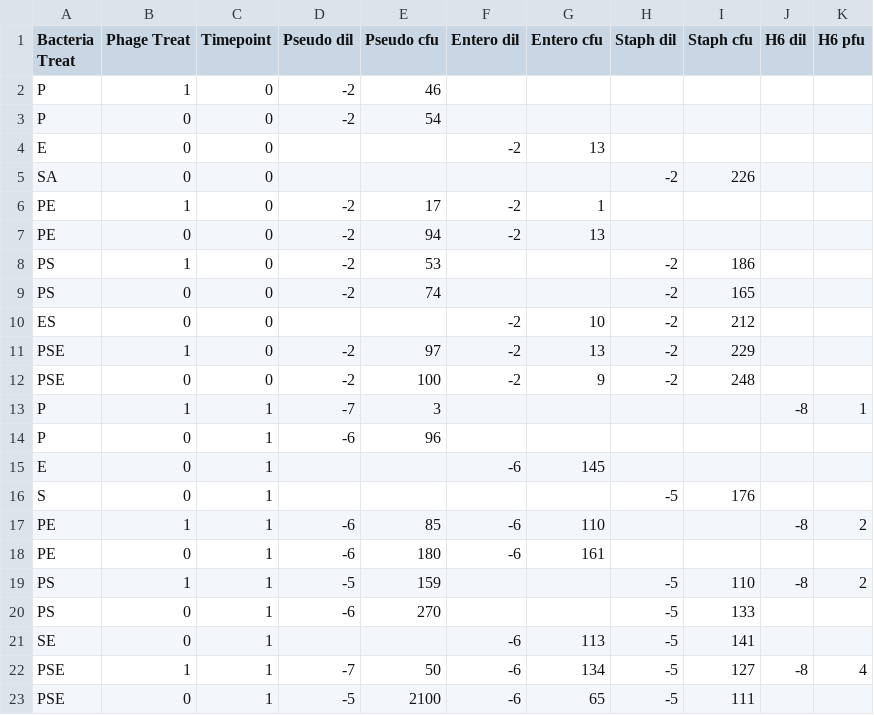
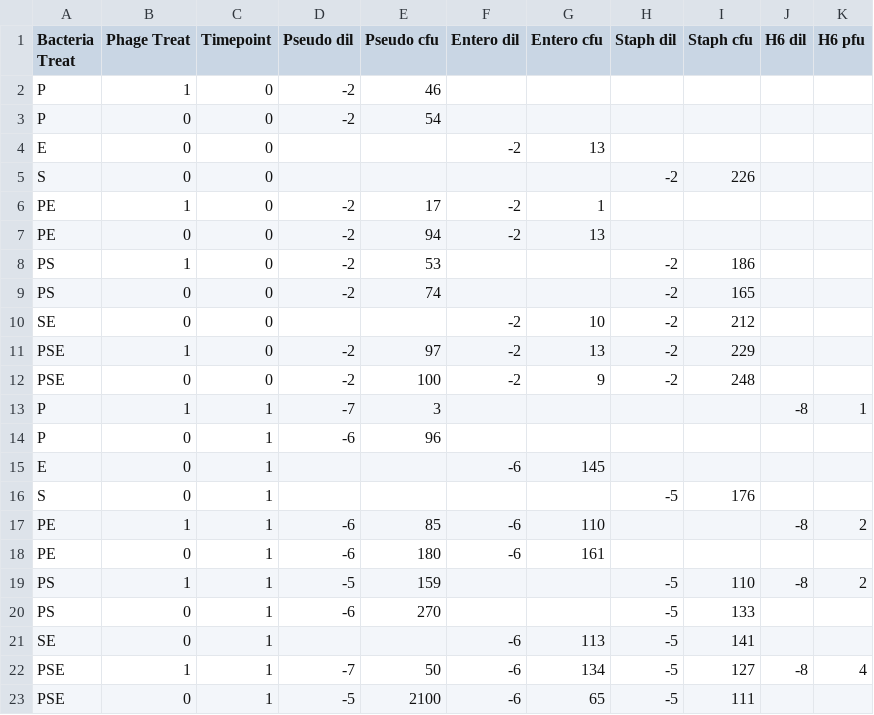
Before and after one commit to mikeblazanin/PA-community-context, a CSV file: 2020-06-13 Competition.csv, drawn as a sheet.

Commit message:
Fixed leftover treatments from 2 letter to 2 letter

```diff
--- a/2020-06-13 Competition.csv
+++ b/2020-06-13 Competition.csv
@@ -4,3 +4,3 @@ P,0,0,-2,54,,,,,,
 E,0,0,,,-2,13,,,,
-SA,0,0,,,,,-2,226,,
+S,0,0,,,,,-2,226,,
 PE,1,0,-2,17,-2,1,,,,
@@ -9,3 +9,3 @@ PS,1,0,-2,53,,,-2,186,,
 PS,0,0,-2,74,,,-2,165,,
-ES,0,0,,,-2,10,-2,212,,
+SE,0,0,,,-2,10,-2,212,,
 PSE,1,0,-2,97,-2,13,-2,229,,
```
